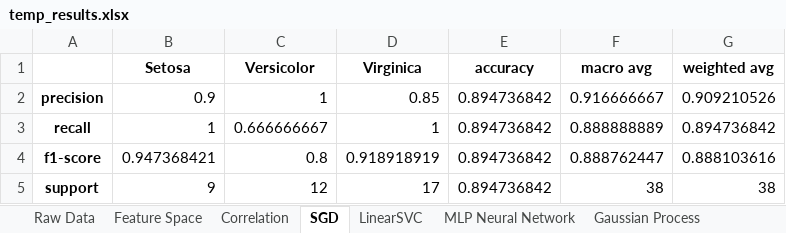
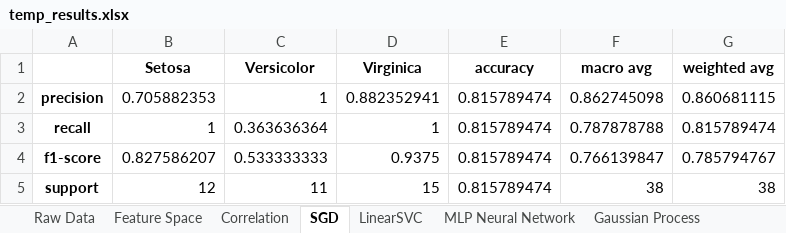
Before and after one commit to Leongreen/MichelangeloModeller, an Excel workbook: backend/temp_results.xlsx, sheet SGD, drawn as a sheet; values as stored, in another font and other column widths than the file's, no borders; the diff names each change by its address in the sheet, - before the commit and + after, or states it on an @@ line.

```diff
--- a/backend/temp_results.xlsx (sheet SGD)
+++ b/backend/temp_results.xlsx (sheet SGD)
-B2 (Setosa): 0.9
+B2 (Setosa): 0.705882353
-D2 (Virginica): 0.85
+D2 (Virginica): 0.882352941
-E2:E5 (accuracy): 0.894736842
+E2:E5 (accuracy): 0.815789474
-F2 (macro avg): 0.916666667
+F2 (macro avg): 0.862745098
-G2 (weighted avg): 0.909210526
+G2 (weighted avg): 0.860681115
-C3 (Versicolor): 0.666666667
+C3 (Versicolor): 0.363636364
-F3 (macro avg): 0.888888889
+F3 (macro avg): 0.787878788
-G3 (weighted avg): 0.894736842
+G3 (weighted avg): 0.815789474
-B4 (Setosa): 0.947368421
+B4 (Setosa): 0.827586207
-C4 (Versicolor): 0.8
+C4 (Versicolor): 0.533333333
-D4 (Virginica): 0.918918919
+D4 (Virginica): 0.9375
-F4 (macro avg): 0.888762447
+F4 (macro avg): 0.766139847
-G4 (weighted avg): 0.888103616
+G4 (weighted avg): 0.785794767
-B5 (Setosa): 9
+B5 (Setosa): 12
-C5 (Versicolor): 12
+C5 (Versicolor): 11
-D5 (Virginica): 17
+D5 (Virginica): 15
```
Also changed, not shown: sheet MLP Neural Network, sheet Gaussian Process, sheet LinearSVC, 6 other files.
